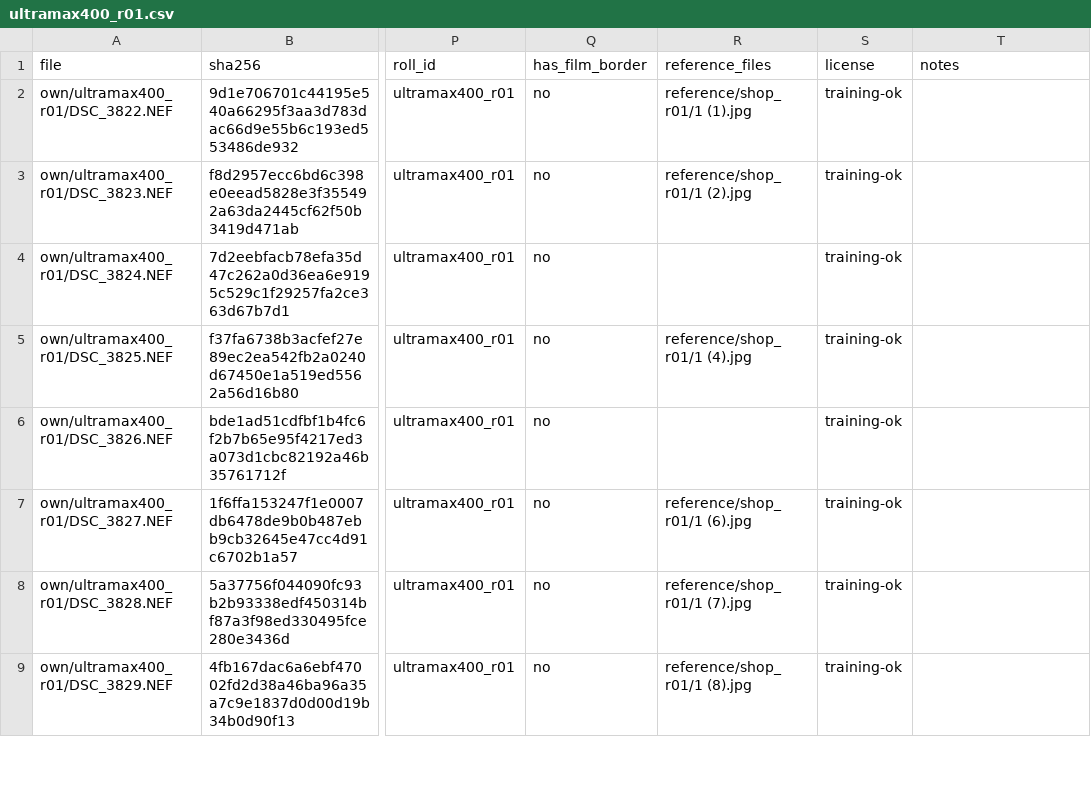
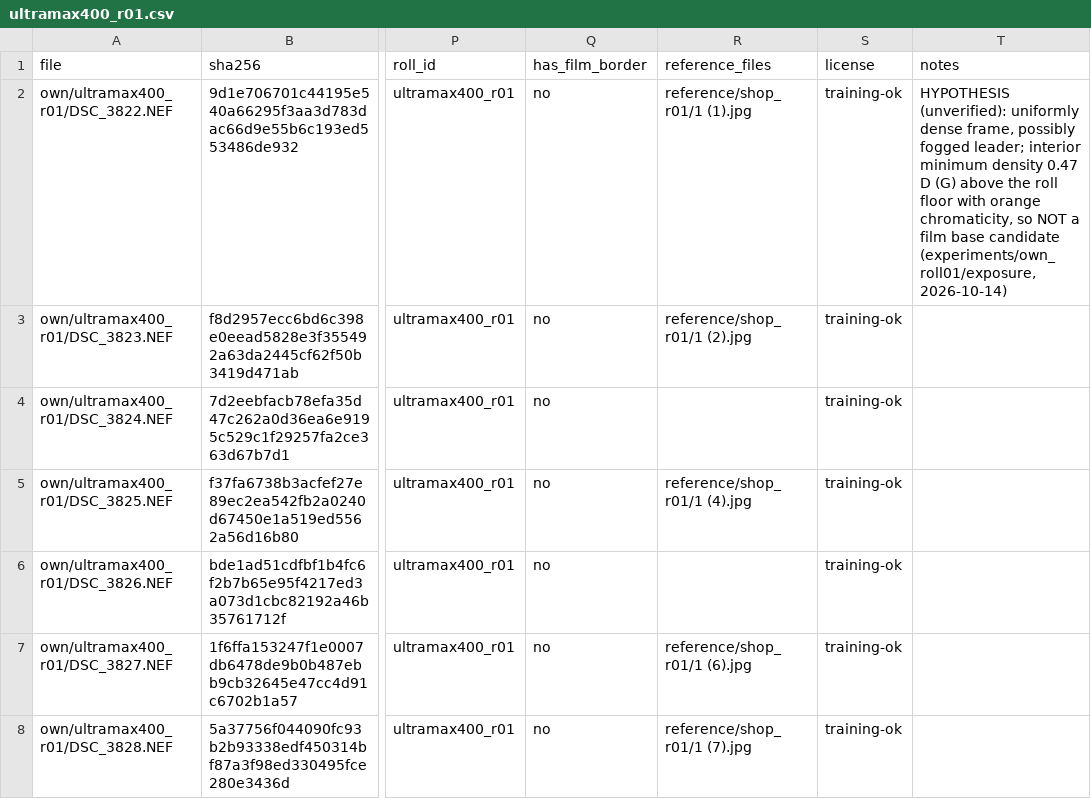
Before and after one commit to Guuuu233/FilmColor-AI, a CSV file: data/manifests/ultramax400_r01.csv, drawn as a sheet; only a part is shown, gaps mark what is left out; the shorter side is filled out with more unchanged rows; the diff names each change by its address in the sheet, - before the commit and + after, or states it on an @@ line.

Commit message:
S2-5: roll scan-exposure audit and roll film base for borderless scans (ultramax400_r01)
ISO/aperture/lens identical across the roll (EXIF); only exposure time normalised (nominal and exact
1/3-stop, base differs <= 0.007 D). Light spectrum stable over the 62 s scan (floor-cluster chroma);
intensity not separable from scene/shutter rounding (all neutral errors).
DSC_3822 is NOT a base candidate: densest frame, 0.47 D above the roll floor, orange (hypothesis: fogged).
estimate_base_roll (pure): floor cluster of 11 frames, base = median of 3 most transparent; per-frame
interior estimates would give > 0.03 D channel error on 24/37 frames.
Known issue documented: black point is tied to base (d_lo = 0); flat frames with roll base (3826).
convert.py --roll-base. 192 tests pass.

```diff
--- a/data/manifests/ultramax400_r01.csv
+++ b/data/manifests/ultramax400_r01.csv
-T2 (notes): (empty)
+T2 (notes): HYPOTHESIS (unverified): uniformly dense frame, possibly fogged leader; interior minimum density 0.47 D (G) above the roll floor with orange chromaticity, so NOT a film base candidate (experiments/own_roll01/exposure, 2026-10-14)
```
Also changed, not shown: 10 other files.
